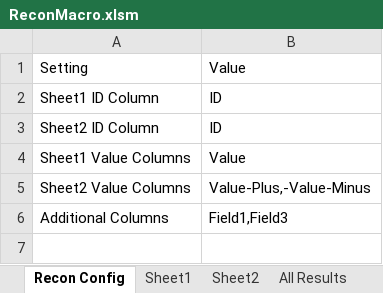
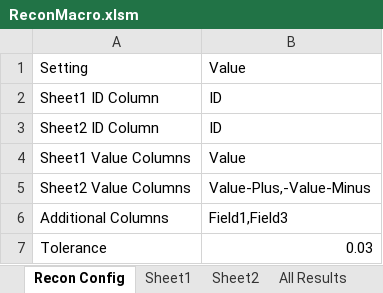
Before and after one commit to john-watt-com/windowsforms-recon, an Excel workbook: ExcelVBA/ReconMacro.xlsm, sheet Recon Config, drawn as a sheet; values as stored, in another font and other column widths than the file's, no borders; charts and pictures and table styles not drawn; the diff names each change by its address in the sheet, - before the commit and + after, or states it on an @@ line.

Commit message:
Add tolerance as a config

```diff
--- a/ExcelVBA/ReconMacro.xlsm (sheet Recon Config)
+++ b/ExcelVBA/ReconMacro.xlsm (sheet Recon Config)
+row 7: Tolerance | 0.03
```
Also changed, not shown: charts or pictures, 4 other files.
